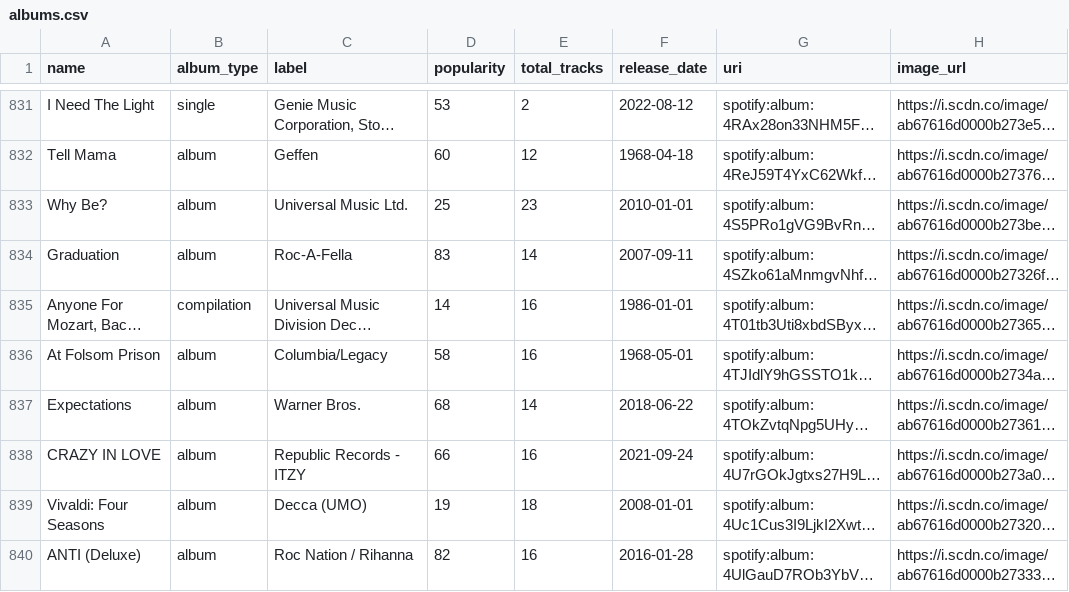
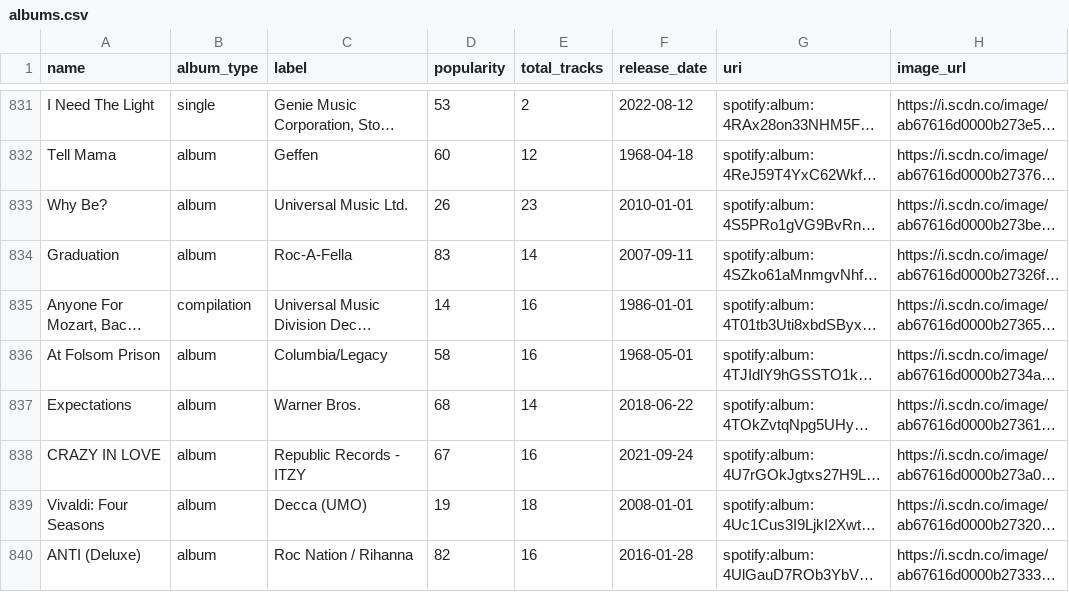
Before and after one commit to jbrown1618/spotify-stats-jbrown1618, a CSV file: data/albums.csv, drawn as a sheet; only a part is shown, gaps mark what is left out; long unchanged cells end in …; the diff covers the shown part only; the diff names each change by its address in the sheet, - before the commit and + after, or states it on an @@ line.

```diff
--- a/data/albums.csv
+++ b/data/albums.csv
-D833 (popularity): 25
+D833 (popularity): 26
-D838 (popularity): 66
+D838 (popularity): 67
```
Also changed, not shown: 42 edited cells elsewhere in this file, data/artist_genre.csv, data/artists.csv, 47 other files.
